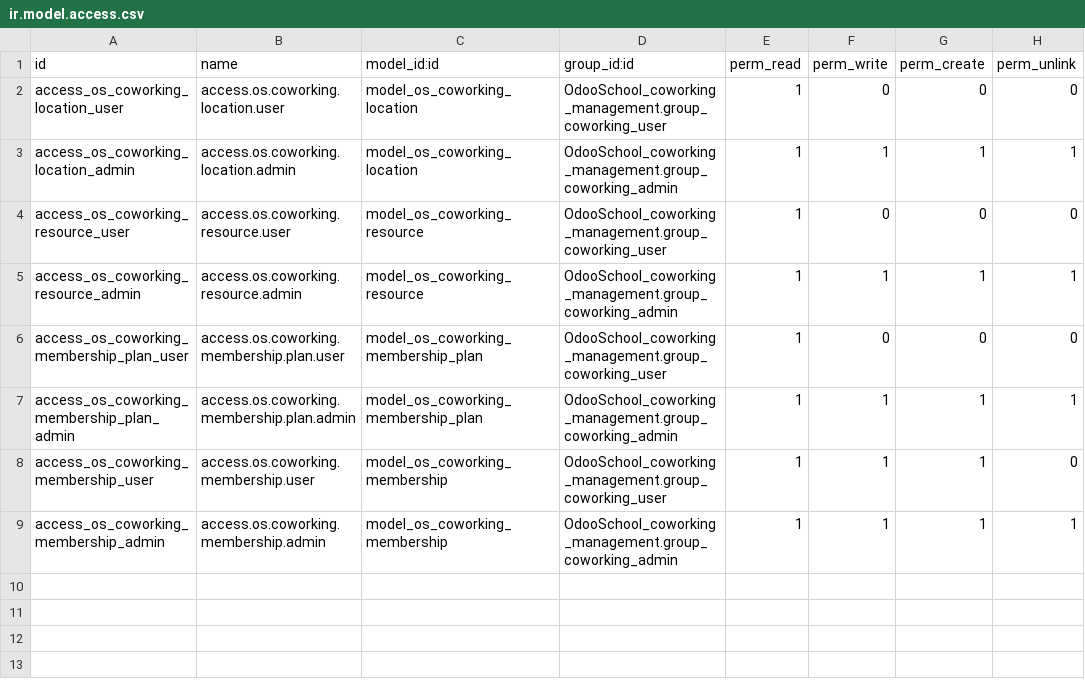
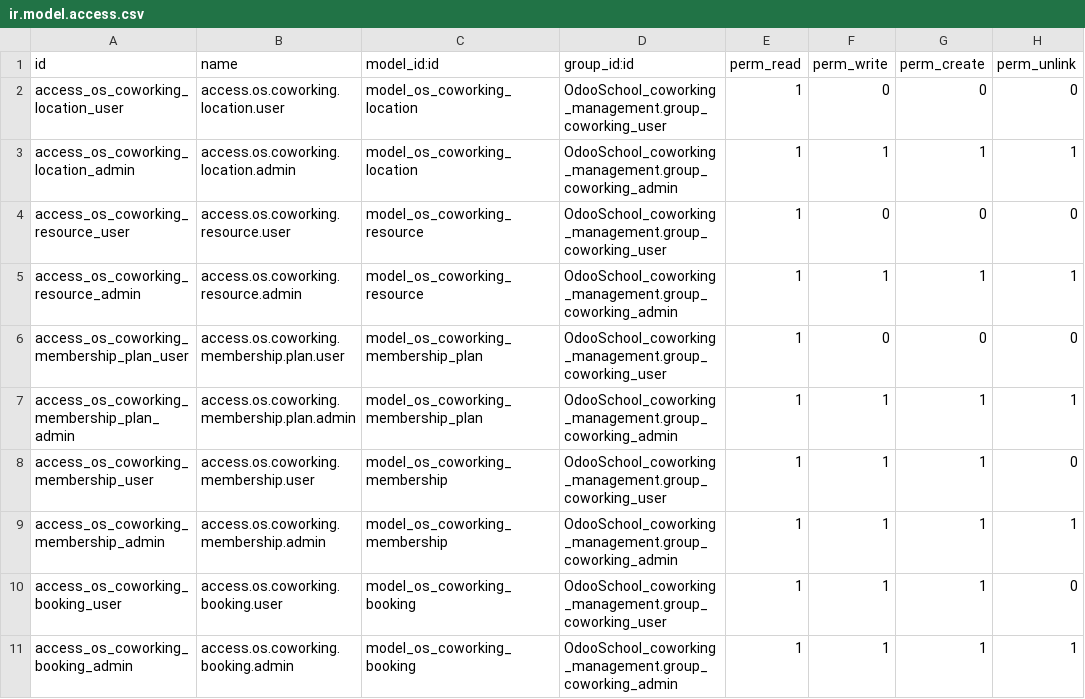
Before and after one commit to babulaivwork/OdooSchool-coworking-management, a CSV file: OdooSchool_coworking_management/security/ir.model.access.csv, drawn as a sheet.

```diff
--- a/OdooSchool_coworking_management/security/ir.model.access.csv
+++ b/OdooSchool_coworking_management/security/ir.model.access.csv
@@ -9 +9,3 @@ access_os_coworking_membership_user,access.os.coworking.membership.user,model_os
 access_os_coworking_membership_admin,access.os.coworking.membership.admin,model_os_coworking_membership,OdooSchool_coworking_management.group_coworking_admin,1,1,1,1
+access_os_coworking_booking_user,access.os.coworking.booking.user,model_os_coworking_booking,OdooSchool_coworking_management.group_coworking_user,1,1,1,0
+access_os_coworking_booking_admin,access.os.coworking.booking.admin,model_os_coworking_booking,OdooSchool_coworking_management.group_coworking_admin,1,1,1,1
```
Also changed, not shown: 9 other files.
